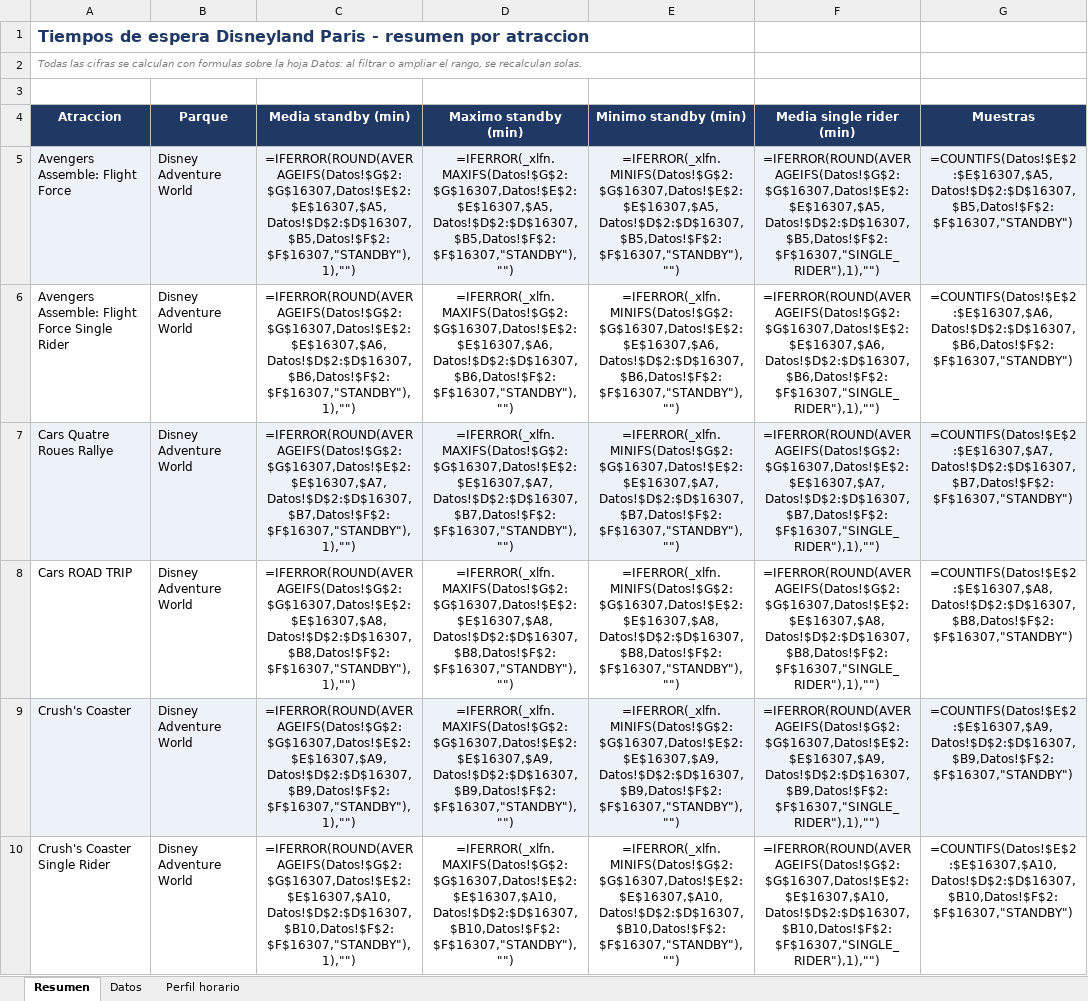
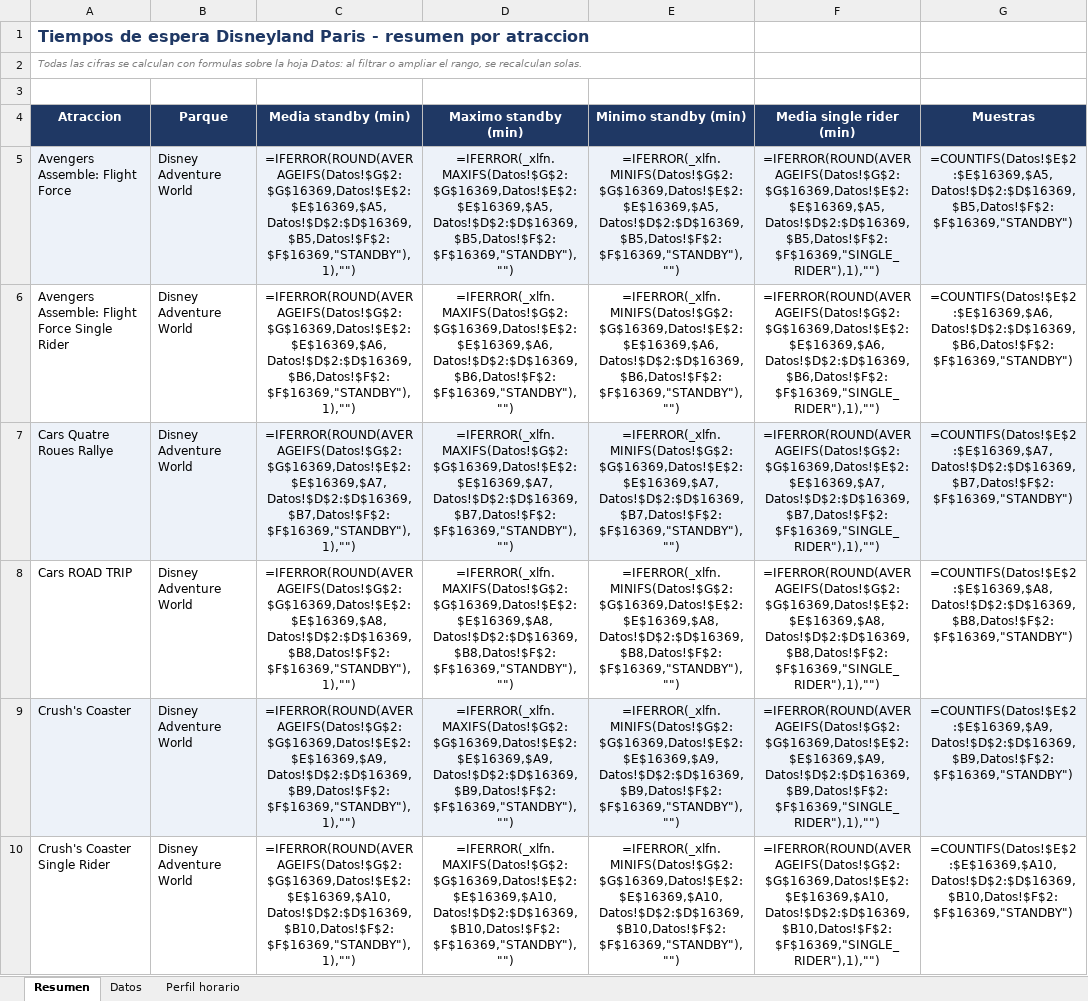
Before and after one commit to artsalamanca1-collab/dlp-tiempos-espera, an Excel workbook: tiempos_espera_dlp.xlsx, sheet Resumen, drawn as a sheet; only a part is shown; values as stored, in another font and other column widths than the file's, no borders; formulas without a stored value are shown as written; the diff covers the shown part only; the diff names each change by its address in the sheet, - before the commit and + after, or states it on an @@ line.

Commit message:
datos: 2026-08-03 17:15 UTC

```diff
--- a/tiempos_espera_dlp.xlsx (sheet Resumen)
+++ b/tiempos_espera_dlp.xlsx (sheet Resumen)
-C5 (Media standby (min)): =IFERROR(ROUND(AVERAGEIFS(Datos!$G$2:$G$16307,Datos!$E$2:$E$16307,$A5,Datos!$D$2:$D$16307,$B5,Datos!$F$2:$F$16307,"STANDBY"),1),"")
+C5 (Media standby (min)): =IFERROR(ROUND(AVERAGEIFS(Datos!$G$2:$G$16369,Datos!$E$2:$E$16369,$A5,Datos!$D$2:$D$16369,$B5,Datos!$F$2:$F$16369,"STANDBY"),1),"")
-D5 (Maximo standby (min)): =IFERROR(_xlfn.MAXIFS(Datos!$G$2:$G$16307,Datos!$E$2:$E$16307,$A5,Datos!$D$2:$D$16307,$B5,Datos!$F$2:$F$16307,"STANDBY"),"")
+D5 (Maximo standby (min)): =IFERROR(_xlfn.MAXIFS(Datos!$G$2:$G$16369,Datos!$E$2:$E$16369,$A5,Datos!$D$2:$D$16369,$B5,Datos!$F$2:$F$16369,"STANDBY"),"")
-E5 (Minimo standby (min)): =IFERROR(_xlfn.MINIFS(Datos!$G$2:$G$16307,Datos!$E$2:$E$16307,$A5,Datos!$D$2:$D$16307,$B5,Datos!$F$2:$F$16307,"STANDBY"),"")
+E5 (Minimo standby (min)): =IFERROR(_xlfn.MINIFS(Datos!$G$2:$G$16369,Datos!$E$2:$E$16369,$A5,Datos!$D$2:$D$16369,$B5,Datos!$F$2:$F$16369,"STANDBY"),"")
-F5 (Media single rider (min)): =IFERROR(ROUND(AVERAGEIFS(Datos!$G$2:$G$16307,Datos!$E$2:$E$16307,$A5,Datos!$D$2:$D$16307,$B5,Datos!$F$2:$F$16307,"SINGLE_RIDER"),1),"")
+F5 (Media single rider (min)): =IFERROR(ROUND(AVERAGEIFS(Datos!$G$2:$G$16369,Datos!$E$2:$E$16369,$A5,Datos!$D$2:$D$16369,$B5,Datos!$F$2:$F$16369,"SINGLE_RIDER"),1),"")
-G5 (Muestras): =COUNTIFS(Datos!$E$2:$E$16307,$A5,Datos!$D$2:$D$16307,$B5,Datos!$F$2:$F$16307,"STANDBY")
+G5 (Muestras): =COUNTIFS(Datos!$E$2:$E$16369,$A5,Datos!$D$2:$D$16369,$B5,Datos!$F$2:$F$16369,"STANDBY")
-C6 (Media standby (min)): =IFERROR(ROUND(AVERAGEIFS(Datos!$G$2:$G$16307,Datos!$E$2:$E$16307,$A6,Datos!$D$2:$D$16307,$B6,Datos!$F$2:$F$16307,"STANDBY"),1),"")
+C6 (Media standby (min)): =IFERROR(ROUND(AVERAGEIFS(Datos!$G$2:$G$16369,Datos!$E$2:$E$16369,$A6,Datos!$D$2:$D$16369,$B6,Datos!$F$2:$F$16369,"STANDBY"),1),"")
-D6 (Maximo standby (min)): =IFERROR(_xlfn.MAXIFS(Datos!$G$2:$G$16307,Datos!$E$2:$E$16307,$A6,Datos!$D$2:$D$16307,$B6,Datos!$F$2:$F$16307,"STANDBY"),"")
+D6 (Maximo standby (min)): =IFERROR(_xlfn.MAXIFS(Datos!$G$2:$G$16369,Datos!$E$2:$E$16369,$A6,Datos!$D$2:$D$16369,$B6,Datos!$F$2:$F$16369,"STANDBY"),"")
-E6 (Minimo standby (min)): =IFERROR(_xlfn.MINIFS(Datos!$G$2:$G$16307,Datos!$E$2:$E$16307,$A6,Datos!$D$2:$D$16307,$B6,Datos!$F$2:$F$16307,"STANDBY"),"")
+E6 (Minimo standby (min)): =IFERROR(_xlfn.MINIFS(Datos!$G$2:$G$16369,Datos!$E$2:$E$16369,$A6,Datos!$D$2:$D$16369,$B6,Datos!$F$2:$F$16369,"STANDBY"),"")
-F6 (Media single rider (min)): =IFERROR(ROUND(AVERAGEIFS(Datos!$G$2:$G$16307,Datos!$E$2:$E$16307,$A6,Datos!$D$2:$D$16307,$B6,Datos!$F$2:$F$16307,"SINGLE_RIDER"),1),"")
+F6 (Media single rider (min)): =IFERROR(ROUND(AVERAGEIFS(Datos!$G$2:$G$16369,Datos!$E$2:$E$16369,$A6,Datos!$D$2:$D$16369,$B6,Datos!$F$2:$F$16369,"SINGLE_RIDER"),1),"")
-G6 (Muestras): =COUNTIFS(Datos!$E$2:$E$16307,$A6,Datos!$D$2:$D$16307,$B6,Datos!$F$2:$F$16307,"STANDBY")
+G6 (Muestras): =COUNTIFS(Datos!$E$2:$E$16369,$A6,Datos!$D$2:$D$16369,$B6,Datos!$F$2:$F$16369,"STANDBY")
-C7 (Media standby (min)): =IFERROR(ROUND(AVERAGEIFS(Datos!$G$2:$G$16307,Datos!$E$2:$E$16307,$A7,Datos!$D$2:$D$16307,$B7,Datos!$F$2:$F$16307,"STANDBY"),1),"")
+C7 (Media standby (min)): =IFERROR(ROUND(AVERAGEIFS(Datos!$G$2:$G$16369,Datos!$E$2:$E$16369,$A7,Datos!$D$2:$D$16369,$B7,Datos!$F$2:$F$16369,"STANDBY"),1),"")
-D7 (Maximo standby (min)): =IFERROR(_xlfn.MAXIFS(Datos!$G$2:$G$16307,Datos!$E$2:$E$16307,$A7,Datos!$D$2:$D$16307,$B7,Datos!$F$2:$F$16307,"STANDBY"),"")
+D7 (Maximo standby (min)): =IFERROR(_xlfn.MAXIFS(Datos!$G$2:$G$16369,Datos!$E$2:$E$16369,$A7,Datos!$D$2:$D$16369,$B7,Datos!$F$2:$F$16369,"STANDBY"),"")
-E7 (Minimo standby (min)): =IFERROR(_xlfn.MINIFS(Datos!$G$2:$G$16307,Datos!$E$2:$E$16307,$A7,Datos!$D$2:$D$16307,$B7,Datos!$F$2:$F$16307,"STANDBY"),"")
+E7 (Minimo standby (min)): =IFERROR(_xlfn.MINIFS(Datos!$G$2:$G$16369,Datos!$E$2:$E$16369,$A7,Datos!$D$2:$D$16369,$B7,Datos!$F$2:$F$16369,"STANDBY"),"")
-F7 (Media single rider (min)): =IFERROR(ROUND(AVERAGEIFS(Datos!$G$2:$G$16307,Datos!$E$2:$E$16307,$A7,Datos!$D$2:$D$16307,$B7,Datos!$F$2:$F$16307,"SINGLE_RIDER"),1),"")
+F7 (Media single rider (min)): =IFERROR(ROUND(AVERAGEIFS(Datos!$G$2:$G$16369,Datos!$E$2:$E$16369,$A7,Datos!$D$2:$D$16369,$B7,Datos!$F$2:$F$16369,"SINGLE_RIDER"),1),"")
-G7 (Muestras): =COUNTIFS(Datos!$E$2:$E$16307,$A7,Datos!$D$2:$D$16307,$B7,Datos!$F$2:$F$16307,"STANDBY")
+G7 (Muestras): =COUNTIFS(Datos!$E$2:$E$16369,$A7,Datos!$D$2:$D$16369,$B7,Datos!$F$2:$F$16369,"STANDBY")
-C8 (Media standby (min)): =IFERROR(ROUND(AVERAGEIFS(Datos!$G$2:$G$16307,Datos!$E$2:$E$16307,$A8,Datos!$D$2:$D$16307,$B8,Datos!$F$2:$F$16307,"STANDBY"),1),"")
+C8 (Media standby (min)): =IFERROR(ROUND(AVERAGEIFS(Datos!$G$2:$G$16369,Datos!$E$2:$E$16369,$A8,Datos!$D$2:$D$16369,$B8,Datos!$F$2:$F$16369,"STANDBY"),1),"")
-D8 (Maximo standby (min)): =IFERROR(_xlfn.MAXIFS(Datos!$G$2:$G$16307,Datos!$E$2:$E$16307,$A8,Datos!$D$2:$D$16307,$B8,Datos!$F$2:$F$16307,"STANDBY"),"")
+D8 (Maximo standby (min)): =IFERROR(_xlfn.MAXIFS(Datos!$G$2:$G$16369,Datos!$E$2:$E$16369,$A8,Datos!$D$2:$D$16369,$B8,Datos!$F$2:$F$16369,"STANDBY"),"")
-E8 (Minimo standby (min)): =IFERROR(_xlfn.MINIFS(Datos!$G$2:$G$16307,Datos!$E$2:$E$16307,$A8,Datos!$D$2:$D$16307,$B8,Datos!$F$2:$F$16307,"STANDBY"),"")
+E8 (Minimo standby (min)): =IFERROR(_xlfn.MINIFS(Datos!$G$2:$G$16369,Datos!$E$2:$E$16369,$A8,Datos!$D$2:$D$16369,$B8,Datos!$F$2:$F$16369,"STANDBY"),"")
-F8 (Media single rider (min)): =IFERROR(ROUND(AVERAGEIFS(Datos!$G$2:$G$16307,Datos!$E$2:$E$16307,$A8,Datos!$D$2:$D$16307,$B8,Datos!$F$2:$F$16307,"SINGLE_RIDER"),1),"")
+F8 (Media single rider (min)): =IFERROR(ROUND(AVERAGEIFS(Datos!$G$2:$G$16369,Datos!$E$2:$E$16369,$A8,Datos!$D$2:$D$16369,$B8,Datos!$F$2:$F$16369,"SINGLE_RIDER"),1),"")
-G8 (Muestras): =COUNTIFS(Datos!$E$2:$E$16307,$A8,Datos!$D$2:$D$16307,$B8,Datos!$F$2:$F$16307,"STANDBY")
+G8 (Muestras): =COUNTIFS(Datos!$E$2:$E$16369,$A8,Datos!$D$2:$D$16369,$B8,Datos!$F$2:$F$16369,"STANDBY")
-C9 (Media standby (min)): =IFERROR(ROUND(AVERAGEIFS(Datos!$G$2:$G$16307,Datos!$E$2:$E$16307,$A9,Datos!$D$2:$D$16307,$B9,Datos!$F$2:$F$16307,"STANDBY"),1),"")
+C9 (Media standby (min)): =IFERROR(ROUND(AVERAGEIFS(Datos!$G$2:$G$16369,Datos!$E$2:$E$16369,$A9,Datos!$D$2:$D$16369,$B9,Datos!$F$2:$F$16369,"STANDBY"),1),"")
-D9 (Maximo standby (min)): =IFERROR(_xlfn.MAXIFS(Datos!$G$2:$G$16307,Datos!$E$2:$E$16307,$A9,Datos!$D$2:$D$16307,$B9,Datos!$F$2:$F$16307,"STANDBY"),"")
+D9 (Maximo standby (min)): =IFERROR(_xlfn.MAXIFS(Datos!$G$2:$G$16369,Datos!$E$2:$E$16369,$A9,Datos!$D$2:$D$16369,$B9,Datos!$F$2:$F$16369,"STANDBY"),"")
-E9 (Minimo standby (min)): =IFERROR(_xlfn.MINIFS(Datos!$G$2:$G$16307,Datos!$E$2:$E$16307,$A9,Datos!$D$2:$D$16307,$B9,Datos!$F$2:$F$16307,"STANDBY"),"")
+E9 (Minimo standby (min)): =IFERROR(_xlfn.MINIFS(Datos!$G$2:$G$16369,Datos!$E$2:$E$16369,$A9,Datos!$D$2:$D$16369,$B9,Datos!$F$2:$F$16369,"STANDBY"),"")
-F9 (Media single rider (min)): =IFERROR(ROUND(AVERAGEIFS(Datos!$G$2:$G$16307,Datos!$E$2:$E$16307,$A9,Datos!$D$2:$D$16307,$B9,Datos!$F$2:$F$16307,"SINGLE_RIDER"),1),"")
+F9 (Media single rider (min)): =IFERROR(ROUND(AVERAGEIFS(Datos!$G$2:$G$16369,Datos!$E$2:$E$16369,$A9,Datos!$D$2:$D$16369,$B9,Datos!$F$2:$F$16369,"SINGLE_RIDER"),1),"")
-G9 (Muestras): =COUNTIFS(Datos!$E$2:$E$16307,$A9,Datos!$D$2:$D$16307,$B9,Datos!$F$2:$F$16307,"STANDBY")
+G9 (Muestras): =COUNTIFS(Datos!$E$2:$E$16369,$A9,Datos!$D$2:$D$16369,$B9,Datos!$F$2:$F$16369,"STANDBY")
-C10 (Media standby (min)): =IFERROR(ROUND(AVERAGEIFS(Datos!$G$2:$G$16307,Datos!$E$2:$E$16307,$A10,Datos!$D$2:$D$16307,$B10,Datos!$F$2:$F$16307,"STANDBY"),1),"")
+C10 (Media standby (min)): =IFERROR(ROUND(AVERAGEIFS(Datos!$G$2:$G$16369,Datos!$E$2:$E$16369,$A10,Datos!$D$2:$D$16369,$B10,Datos!$F$2:$F$16369,"STANDBY"),1),"")
-D10 (Maximo standby (min)): =IFERROR(_xlfn.MAXIFS(Datos!$G$2:$G$16307,Datos!$E$2:$E$16307,$A10,Datos!$D$2:$D$16307,$B10,Datos!$F$2:$F$16307,"STANDBY"),"")
+D10 (Maximo standby (min)): =IFERROR(_xlfn.MAXIFS(Datos!$G$2:$G$16369,Datos!$E$2:$E$16369,$A10,Datos!$D$2:$D$16369,$B10,Datos!$F$2:$F$16369,"STANDBY"),"")
-E10 (Minimo standby (min)): =IFERROR(_xlfn.MINIFS(Datos!$G$2:$G$16307,Datos!$E$2:$E$16307,$A10,Datos!$D$2:$D$16307,$B10,Datos!$F$2:$F$16307,"STANDBY"),"")
+E10 (Minimo standby (min)): =IFERROR(_xlfn.MINIFS(Datos!$G$2:$G$16369,Datos!$E$2:$E$16369,$A10,Datos!$D$2:$D$16369,$B10,Datos!$F$2:$F$16369,"STANDBY"),"")
-F10 (Media single rider (min)): =IFERROR(ROUND(AVERAGEIFS(Datos!$G$2:$G$16307,Datos!$E$2:$E$16307,$A10,Datos!$D$2:$D$16307,$B10,Datos!$F$2:$F$16307,"SINGLE_RIDER"),1),"")
+F10 (Media single rider (min)): =IFERROR(ROUND(AVERAGEIFS(Datos!$G$2:$G$16369,Datos!$E$2:$E$16369,$A10,Datos!$D$2:$D$16369,$B10,Datos!$F$2:$F$16369,"SINGLE_RIDER"),1),"")
-G10 (Muestras): =COUNTIFS(Datos!$E$2:$E$16307,$A10,Datos!$D$2:$D$16307,$B10,Datos!$F$2:$F$16307,"STANDBY")
+G10 (Muestras): =COUNTIFS(Datos!$E$2:$E$16369,$A10,Datos!$D$2:$D$16369,$B10,Datos!$F$2:$F$16369,"STANDBY")
```
Also changed, not shown: 275 edited cells elsewhere in this sheet, sheet Perfil horario, sheet Datos, 1 other file.
